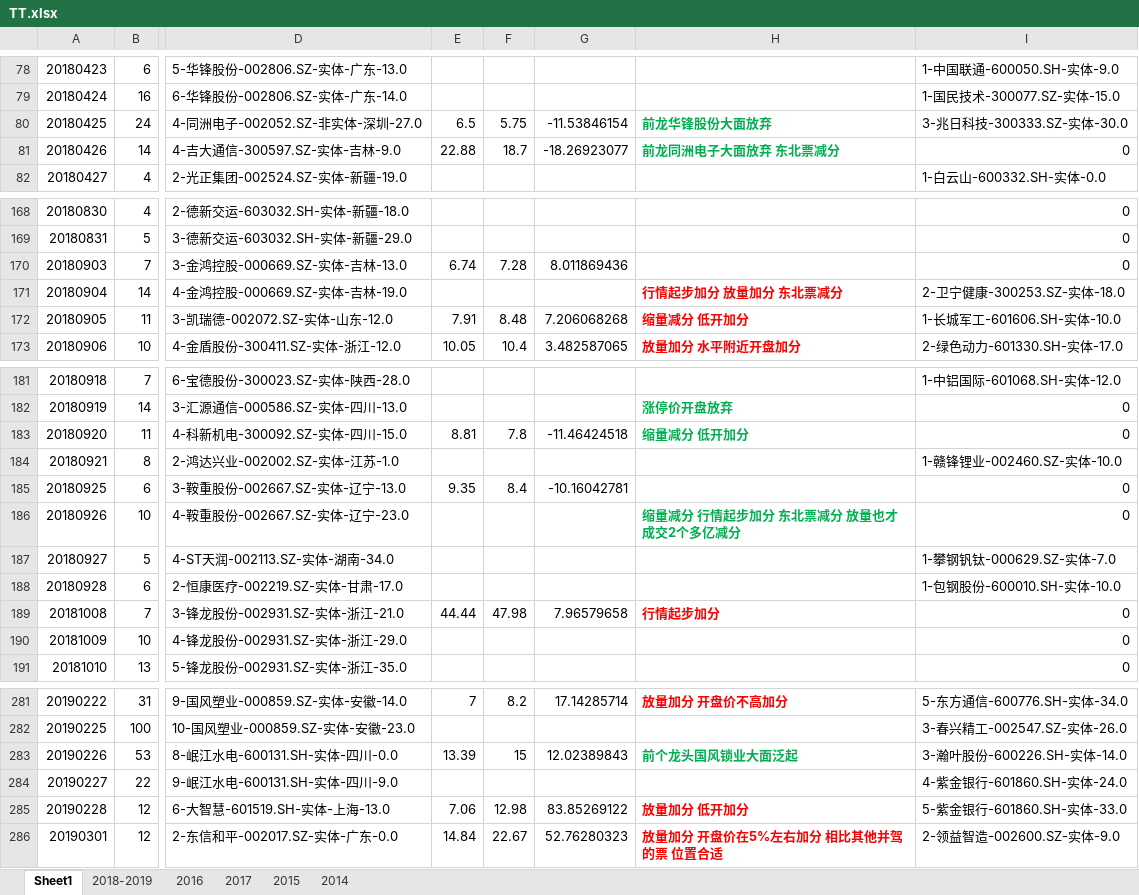
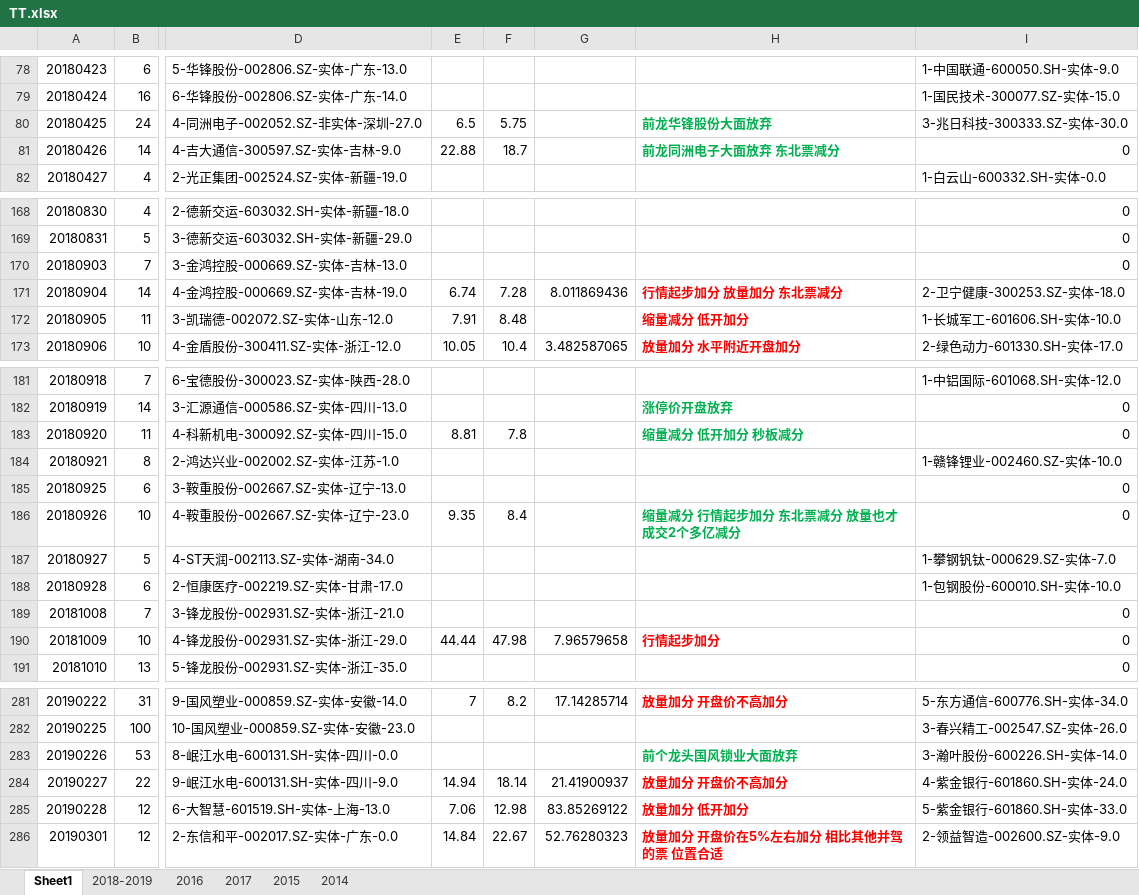
Before and after one commit to kweitan/myFinance, an Excel workbook: src/main/resources/static/xls/TT.xlsx, sheet Sheet1, drawn as a sheet; only a part is shown, gaps mark what is left out; values as stored, in another font and other column widths than the file's, no borders; conditional formats not drawn; the diff covers the shown part only; the diff names each change by its address in the sheet, - before the commit and + after, or states it on an @@ line.

```diff
--- a/src/main/resources/static/xls/TT.xlsx (sheet Sheet1)
+++ b/src/main/resources/static/xls/TT.xlsx (sheet Sheet1)
-G80: -11.53846154
+G80: (empty)
-G81: -18.26923077
+G81: (empty)
-E170: 6.74
+E170: (empty)
-F170: 7.28
+F170: (empty)
-G170: 8.011869436
+G170: (empty)
-E171: (empty)
+E171: 6.74
-F171: (empty)
+F171: 7.28
-G171: (empty)
+G171: 8.011869436
-G172: 7.206068268
+G172: (empty)
-G183: -11.46424518
+G183: (empty)
-H183: 缩量减分 低开加分
+H183: 缩量减分 低开加分 秒板减分
-E185: 9.35
+E185: (empty)
-F185: 8.4
+F185: (empty)
-G185: -10.16042781
+G185: (empty)
-E186: (empty)
+E186: 9.35
-F186: (empty)
+F186: 8.4
-E189: 44.44
+E189: (empty)
-F189: 47.98
+F189: (empty)
-G189: 7.96579658
+G189: (empty)
-H189: 行情起步加分
+H189: (empty)
-E190: (empty)
+E190: 44.44
-F190: (empty)
+F190: 47.98
-G190: (empty)
+G190: 7.96579658
-H190: (empty)
+H190: 行情起步加分
-E283: 13.39
+E283: (empty)
-F283: 15
+F283: (empty)
-G283: 12.02389843
+G283: (empty)
-H283: 前个龙头国风锁业大面泛起
+H283: 前个龙头国风锁业大面放弃
-E284: (empty)
+E284: 14.94
-F284: (empty)
+F284: 18.14
-G284: (empty)
+G284: 21.41900937
-H284: (empty)
+H284: 放量加分 开盘价不高加分
```
Also changed, not shown: 95 edited cells and cell formats elsewhere in this sheet.
